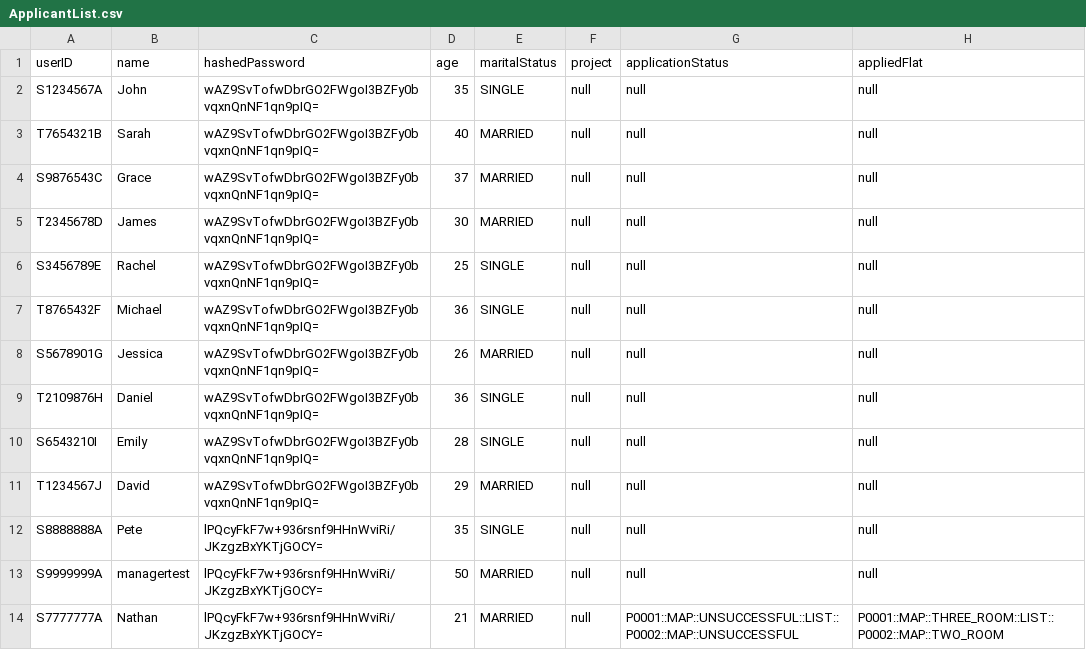
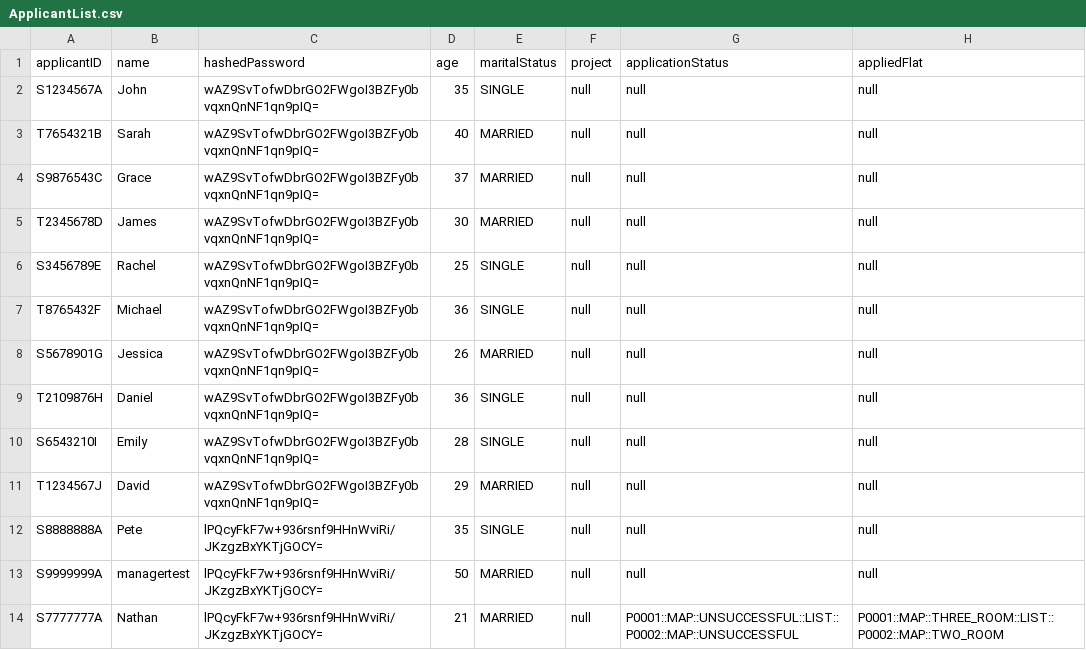
Before and after one commit to Saltykub/BTO-OOP, a CSV file: data_csv/ApplicantList.csv, drawn as a sheet.

Commit message:
feat: user interface

```diff
--- a/data_csv/ApplicantList.csv
+++ b/data_csv/ApplicantList.csv
@@ -1,2 +1,2 @@
-userID,name,hashedPassword,age,maritalStatus,project,applicationStatus,appliedFlat
+applicantID,name,hashedPassword,age,maritalStatus,project,applicationStatus,appliedFlat
 S1234567A,John,wAZ9SvTofwDbrGO2FWgoI3BZFy0bvqxnQnNF1qn9pIQ=,35,SINGLE,null,null,null
```
Also changed, not shown: 4 other files.
